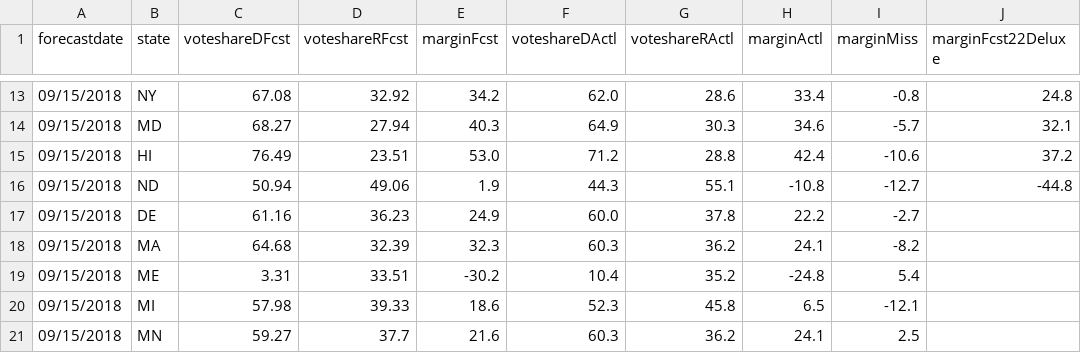
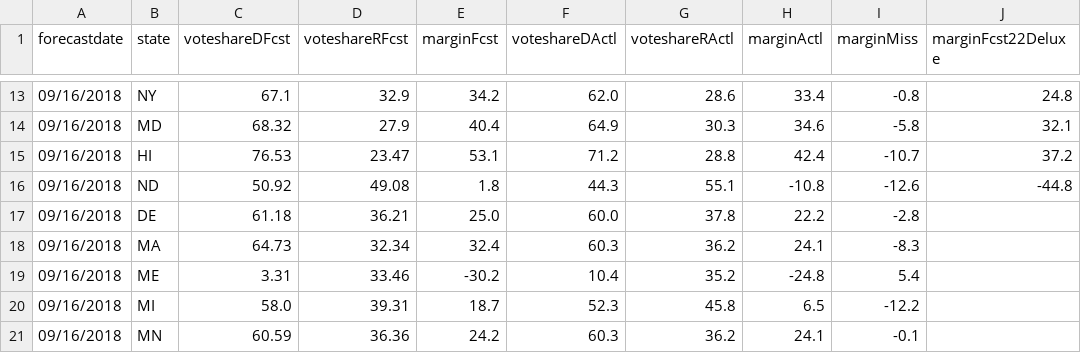
Before and after one commit to dcadata/fte2018, a CSV file: outputs/SENATE - (1) this day in 2018.csv, drawn as a sheet; only a part is shown, gaps mark what is left out; the diff covers the shown part only; the diff names each change by its address in the sheet, - before the commit and + after, or states it on an @@ line.

```diff
--- a/outputs/SENATE - (1) this day in 2018.csv
+++ b/outputs/SENATE - (1) this day in 2018.csv
-A13:A21 (forecastdate): 09/15/2018
+A13:A21 (forecastdate): 09/16/2018
-C13 (voteshareDFcst): 67.08
+C13 (voteshareDFcst): 67.1
-D13 (voteshareRFcst): 32.92
+D13 (voteshareRFcst): 32.9
-C14 (voteshareDFcst): 68.27
+C14 (voteshareDFcst): 68.32
-D14 (voteshareRFcst): 27.94
+D14 (voteshareRFcst): 27.9
-E14 (marginFcst): 40.3
+E14 (marginFcst): 40.4
-I14 (marginMiss): -5.7
+I14 (marginMiss): -5.8
-C15 (voteshareDFcst): 76.49
+C15 (voteshareDFcst): 76.53
-D15 (voteshareRFcst): 23.51
+D15 (voteshareRFcst): 23.47
-E15 (marginFcst): 53.0
+E15 (marginFcst): 53.1
-I15 (marginMiss): -10.6
+I15 (marginMiss): -10.7
-C16 (voteshareDFcst): 50.94
+C16 (voteshareDFcst): 50.92
-D16 (voteshareRFcst): 49.06
+D16 (voteshareRFcst): 49.08
-E16 (marginFcst): 1.9
+E16 (marginFcst): 1.8
-I16 (marginMiss): -12.7
+I16 (marginMiss): -12.6
-C17 (voteshareDFcst): 61.16
+C17 (voteshareDFcst): 61.18
-D17 (voteshareRFcst): 36.23
+D17 (voteshareRFcst): 36.21
-E17 (marginFcst): 24.9
+E17 (marginFcst): 25.0
-I17 (marginMiss): -2.7
+I17 (marginMiss): -2.8
-C18 (voteshareDFcst): 64.68
+C18 (voteshareDFcst): 64.73
-D18 (voteshareRFcst): 32.39
+D18 (voteshareRFcst): 32.34
-E18 (marginFcst): 32.3
+E18 (marginFcst): 32.4
-I18 (marginMiss): -8.2
+I18 (marginMiss): -8.3
-D19 (voteshareRFcst): 33.51
+D19 (voteshareRFcst): 33.46
-C20 (voteshareDFcst): 57.98
+C20 (voteshareDFcst): 58.0
-D20 (voteshareRFcst): 39.33
+D20 (voteshareRFcst): 39.31
-E20 (marginFcst): 18.6
+E20 (marginFcst): 18.7
-I20 (marginMiss): -12.1
+I20 (marginMiss): -12.2
-C21 (voteshareDFcst): 59.27
+C21 (voteshareDFcst): 60.59
-D21 (voteshareRFcst): 37.7
+D21 (voteshareRFcst): 36.36
-E21 (marginFcst): 21.6
+E21 (marginFcst): 24.2
-I21 (marginMiss): 2.5
+I21 (marginMiss): -0.1
```
Also changed, not shown: 89 edited cells elsewhere in this file.
